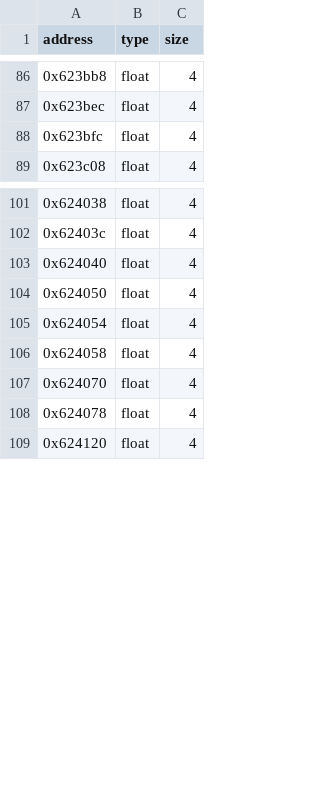
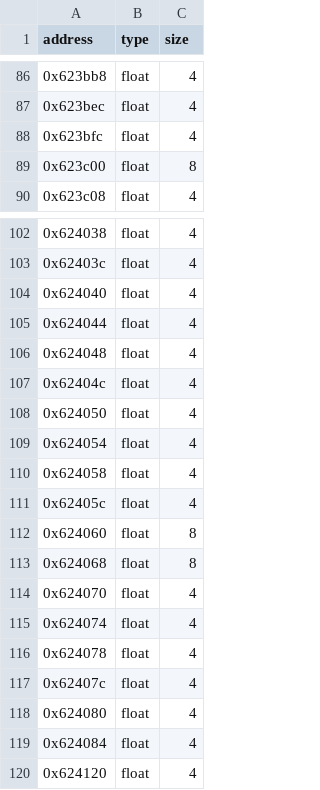
Before and after one commit to Marvisak/mafia-re, a CSV file: game/floats.csv, drawn as a sheet; only a part is shown, gaps mark what is left out; the diff names each change by its address in the sheet, - before the commit and + after, or states it on an @@ line.

```diff
--- a/game/floats.csv
+++ b/game/floats.csv
+row 89: 0x623c00 | float | 8
+row 105: 0x624044 | float | 4
+row 106: 0x624048 | float | 4
+row 107: 0x62404c | float | 4
+row 111: 0x62405c | float | 4
+row 112: 0x624060 | float | 8
+row 113: 0x624068 | float | 8
+row 115: 0x624074 | float | 4
+row 117: 0x62407c | float | 4
+row 118: 0x624080 | float | 4
+row 119: 0x624084 | float | 4
```
Also changed, not shown: 40 other files.
